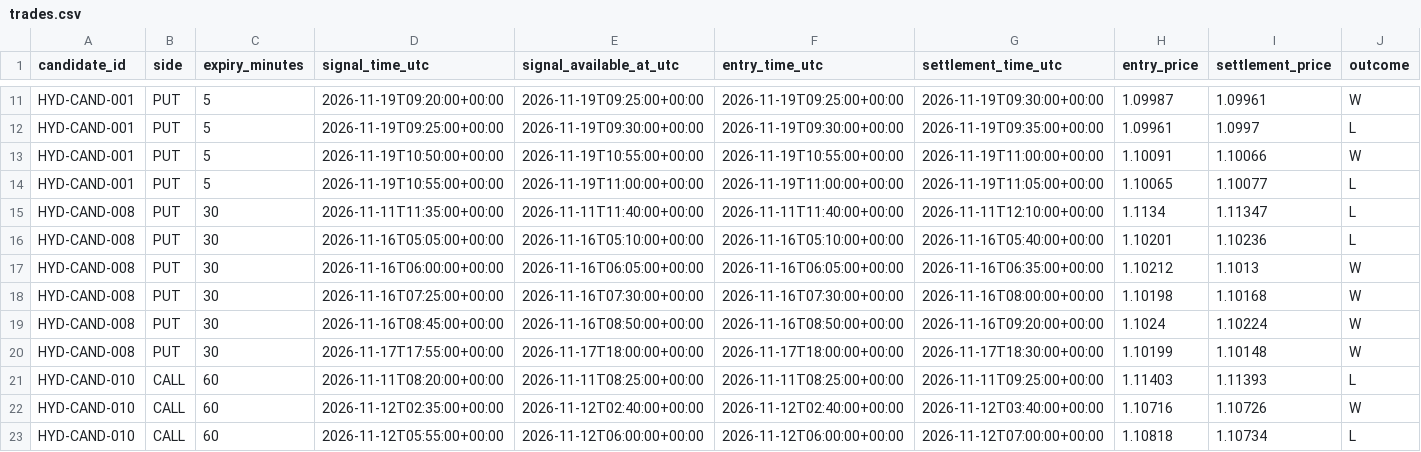
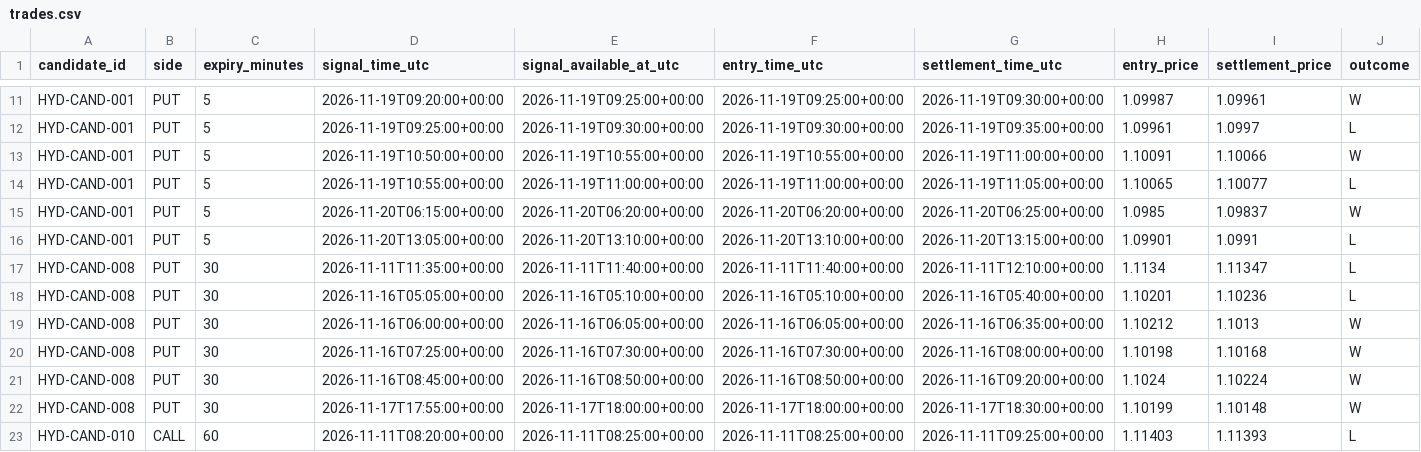
Before and after one commit to Levon4ik026/HydraAI, a CSV file: research-artifacts/forward-validation/trades.csv, drawn as a sheet; only a part is shown, gaps mark what is left out; the shorter side is filled out with more unchanged rows; rows hold the shown columns only; the diff names each change by its address in the sheet, - before the commit and + after, or states it on an @@ line.

```diff
--- a/research-artifacts/forward-validation/trades.csv
+++ b/research-artifacts/forward-validation/trades.csv
+row 15: HYD-CAND-001 | PUT | 5 | 2026-11-20T06:15:00+00:00 | 2026-11-20T06:20:00+00:00 | 2026-11-20T06:20:00+00:00 | 2026-11-20T06:25:00+00:00 | 1.0985 | 1.09837 | W
+row 16: HYD-CAND-001 | PUT | 5 | 2026-11-20T13:05:00+00:00 | 2026-11-20T13:10:00+00:00 | 2026-11-20T13:10:00+00:00 | 2026-11-20T13:15:00+00:00 | 1.09901 | 1.0991 | L
```
Also changed, not shown: 2 other files.
